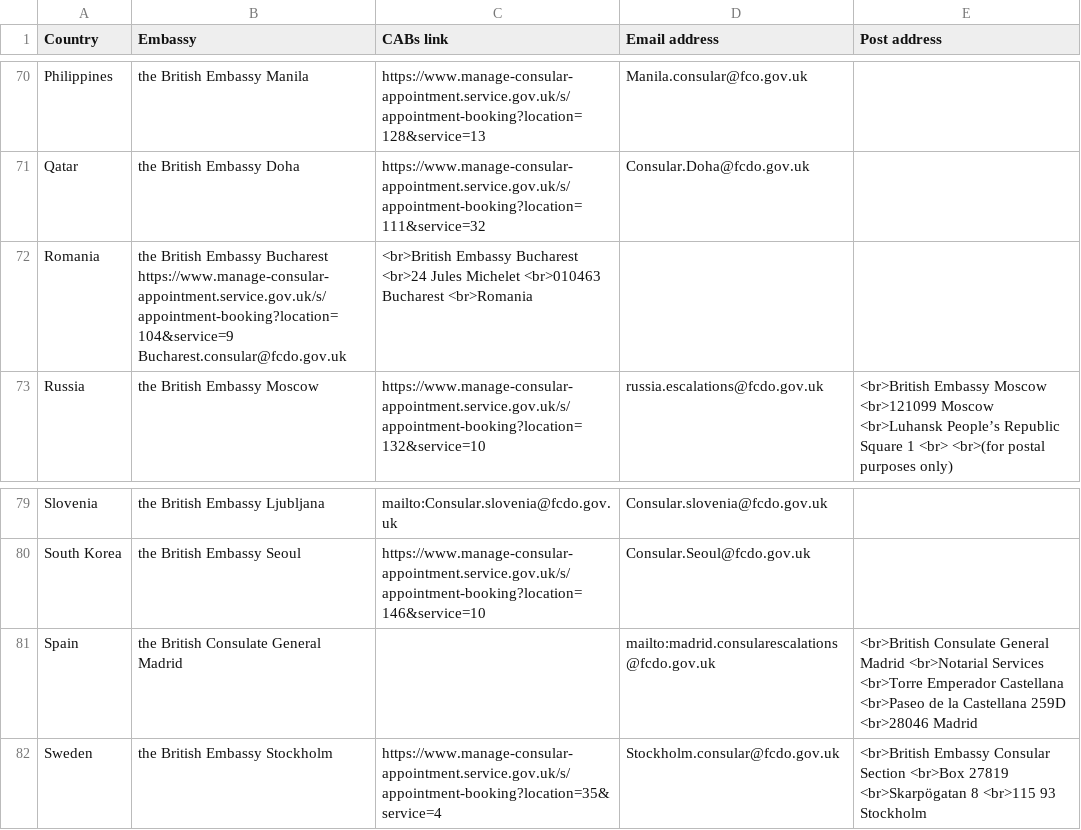
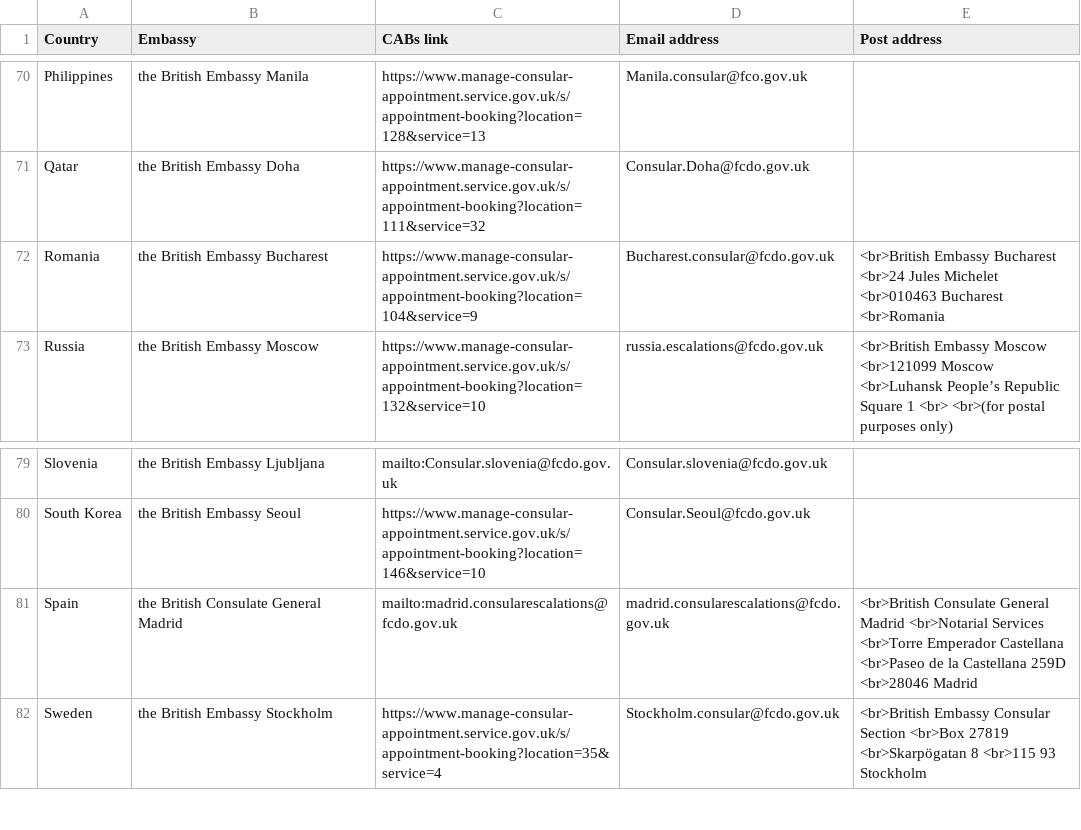
Before and after one commit to UKForeignOffice/notarial-api, a TSV file: dynamic-content/tsv/booking-links.tsv, drawn as a sheet; only a part is shown, gaps mark what is left out; removed rows and columns are numbered as before the commit, all else as after; the diff names each change by its address in the sheet, - before the commit and + after, or states it on an @@ line.

```diff
--- a/dynamic-content/tsv/booking-links.tsv
+++ b/dynamic-content/tsv/booking-links.tsv
-row 72: Romania | the British Embassy Bucharest https://www.manage-consular-appointment.service.gov.uk/s/appointment-booking?location=104&service=9 Bucharest.consular@fcdo.gov.uk | <br>British Embassy Bucharest <br>24 Jules Michelet <br>010463 Bucharest <br>Romania
+row 72: Romania | the British Embassy Bucharest | https://www.manage-consular-appointment.service.gov.uk/s/appointment-booking?location=104&service=9 | Bucharest.consular@fcdo.gov.uk | <br>British Embassy Bucharest <br>24 Jules Michelet <br>010463 Bucharest <br>Romania
-C81 (CABs link): (empty)
+C81 (CABs link): mailto:madrid.consularescalations@fcdo.gov.uk
-D81 (Email address): mailto:madrid.consularescalations@fcdo.gov.uk
+D81 (Email address): madrid.consularescalations@fcdo.gov.uk
```
Also changed, not shown: 2 other files.
